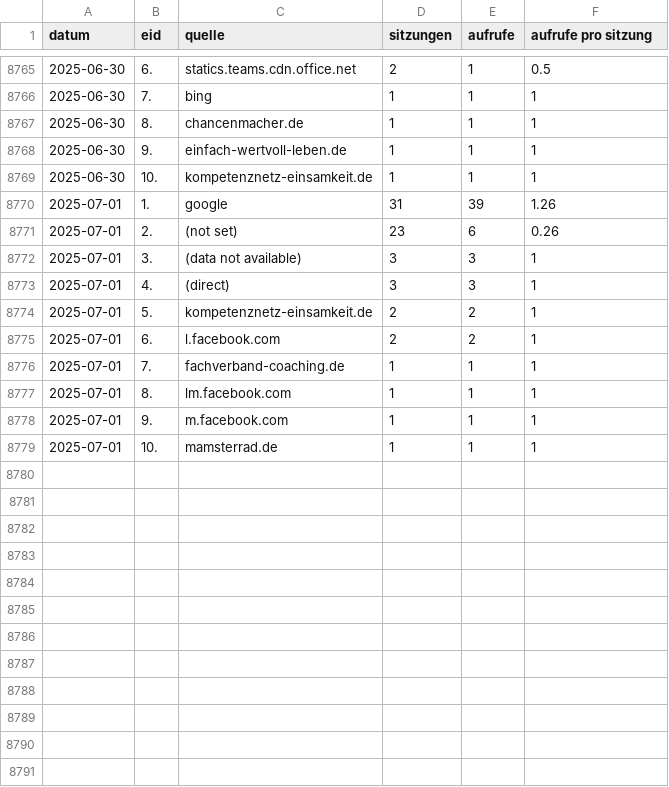
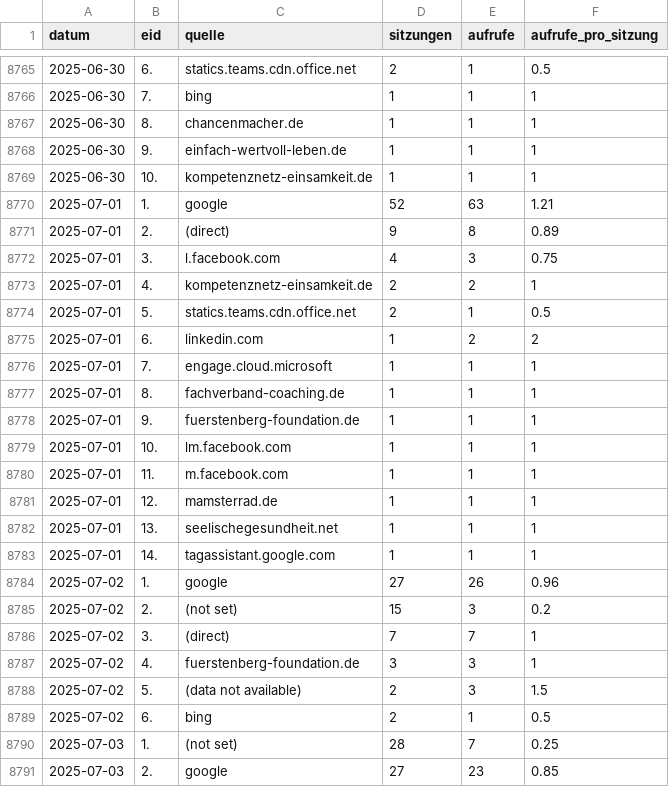
Before and after one commit to AmerorasWorks/Redezeit-Analyse, a CSV file: src/data/clean/traffic_sources.csv, drawn as a sheet; only a part is shown, gaps mark what is left out; the diff covers the shown part only.

```diff
--- a/src/data/clean/traffic_sources.csv
+++ b/src/data/clean/traffic_sources.csv
@@ -1 +1 @@
-datum;eid;quelle;sitzungen;aufrufe;aufrufe pro sitzung
+datum;eid;quelle;sitzungen;aufrufe;aufrufe_pro_sitzung
@@ -8769,11 +8769,23 @@
 2025-06-30;10.;kompetenznetz-einsamkeit.de;1;1;1
-2025-07-01;1.;google;31;39;1.26
-2025-07-01;2.;(not set);23;6;0.26
-2025-07-01;3.;(data not available);3;3;1
-2025-07-01;4.;(direct);3;3;1
-2025-07-01;5.;kompetenznetz-einsamkeit.de;2;2;1
-2025-07-01;6.;l.facebook.com;2;2;1
-2025-07-01;7.;fachverband-coaching.de;1;1;1
-2025-07-01;8.;lm.facebook.com;1;1;1
-2025-07-01;9.;m.facebook.com;1;1;1
-2025-07-01;10.;mamsterrad.de;1;1;1
+2025-07-01;1.;google;52;63;1.21
+2025-07-01;2.;(direct);9;8;0.89
+2025-07-01;3.;l.facebook.com;4;3;0.75
+2025-07-01;4.;kompetenznetz-einsamkeit.de;2;2;1
+2025-07-01;5.;statics.teams.cdn.office.net;2;1;0.5
+2025-07-01;6.;linkedin.com;1;2;2
+2025-07-01;7.;engage.cloud.microsoft;1;1;1
+2025-07-01;8.;fachverband-coaching.de;1;1;1
+2025-07-01;9.;fuerstenberg-foundation.de;1;1;1
+2025-07-01;10.;lm.facebook.com;1;1;1
+2025-07-01;11.;m.facebook.com;1;1;1
+2025-07-01;12.;mamsterrad.de;1;1;1
+2025-07-01;13.;seelischegesundheit.net;1;1;1
+2025-07-01;14.;tagassistant.google.com;1;1;1
+2025-07-02;1.;google;27;26;0.96
+2025-07-02;2.;(not set);15;3;0.2
+2025-07-02;3.;(direct);7;7;1
+2025-07-02;4.;fuerstenberg-foundation.de;3;3;1
+2025-07-02;5.;(data not available);2;3;1.5
+2025-07-02;6.;bing;2;1;0.5
+2025-07-03;1.;(not set);28;7;0.25
+2025-07-03;2.;google;27;23;0.85
```
Also changed, not shown: 8 added rows elsewhere in this file, src/data/clean/traffic_source_chart.csv, src/data/clean/user_events.csv, 16 other files.
